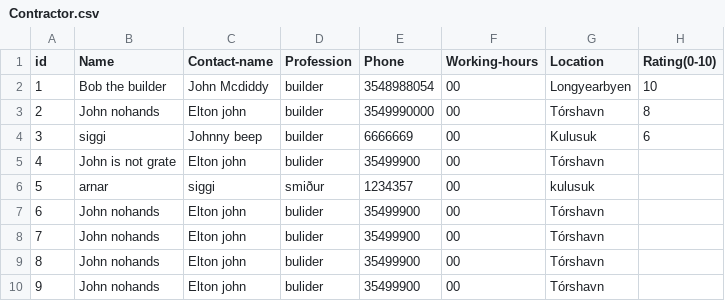
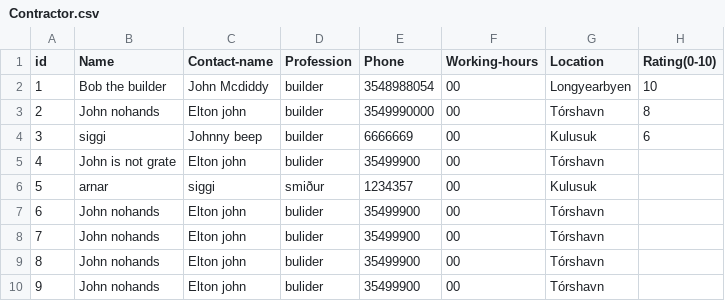
Before and after one commit to lsig/NaNairverkefni, a CSV file: NaN_Program/CSV_Files/Contractor.csv, drawn as a sheet.

```diff
--- a/NaN_Program/CSV_Files/Contractor.csv
+++ b/NaN_Program/CSV_Files/Contractor.csv
@@ -5,3 +5,3 @@ id,Name,Contact-name,Profession,Phone,Working-hours,Location,Rating(0-10)
 4,John is not grate,Elton john,bulider,35499900,00,Tórshavn,
-5,arnar,siggi,smiður,1234357,00,kulusuk,
+5,arnar,siggi,smiður,1234357,00,Kulusuk,
 6,John nohands,Elton john,bulider,35499900,00,Tórshavn,
```
Also changed, not shown: NaN_Program/CSV_Files/Destination.csv, NaN_Program/CSV_Files/Employee.csv, 1 other file.
